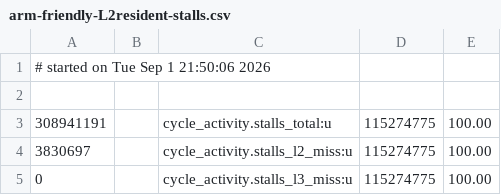
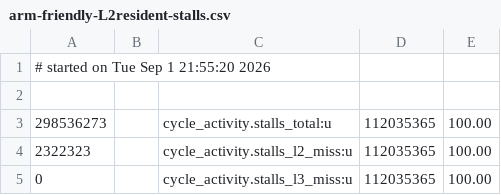
Before and after one commit to pmcfadin/cqlite, a CSV file: docs/reports/ws0-3287-artifacts/host/arm-friendly-L2resident-stalls.csv, drawn as a sheet.

Commit message:
docs(#3287): retake the capture after the label fix — the report now names the command that ran

```diff
--- a/docs/reports/ws0-3287-artifacts/host/arm-friendly-L2resident-stalls.csv
+++ b/docs/reports/ws0-3287-artifacts/host/arm-friendly-L2resident-stalls.csv
@@ -1,5 +1,5 @@
-# started on Tue Sep  1 21:50:06 2026
+# started on Tue Sep  1 21:55:20 2026
 
-308941191,,cycle_activity.stalls_total:u,115274775,100.00,,
-3830697,,cycle_activity.stalls_l2_miss:u,115274775,100.00,,
-0,,cycle_activity.stalls_l3_miss:u,115274775,100.00,,
+298536273,,cycle_activity.stalls_total:u,112035365,100.00,,
+2322323,,cycle_activity.stalls_l2_miss:u,112035365,100.00,,
+0,,cycle_activity.stalls_l3_miss:u,112035365,100.00,,
```
Also changed, not shown: docs/reports/ws0-3287-artifacts/host/arm-hostile-2g-stalls.csv, docs/reports/ws0-3287-artifacts/host/arm-hostile-512m-stalls.csv, 33 other files.
